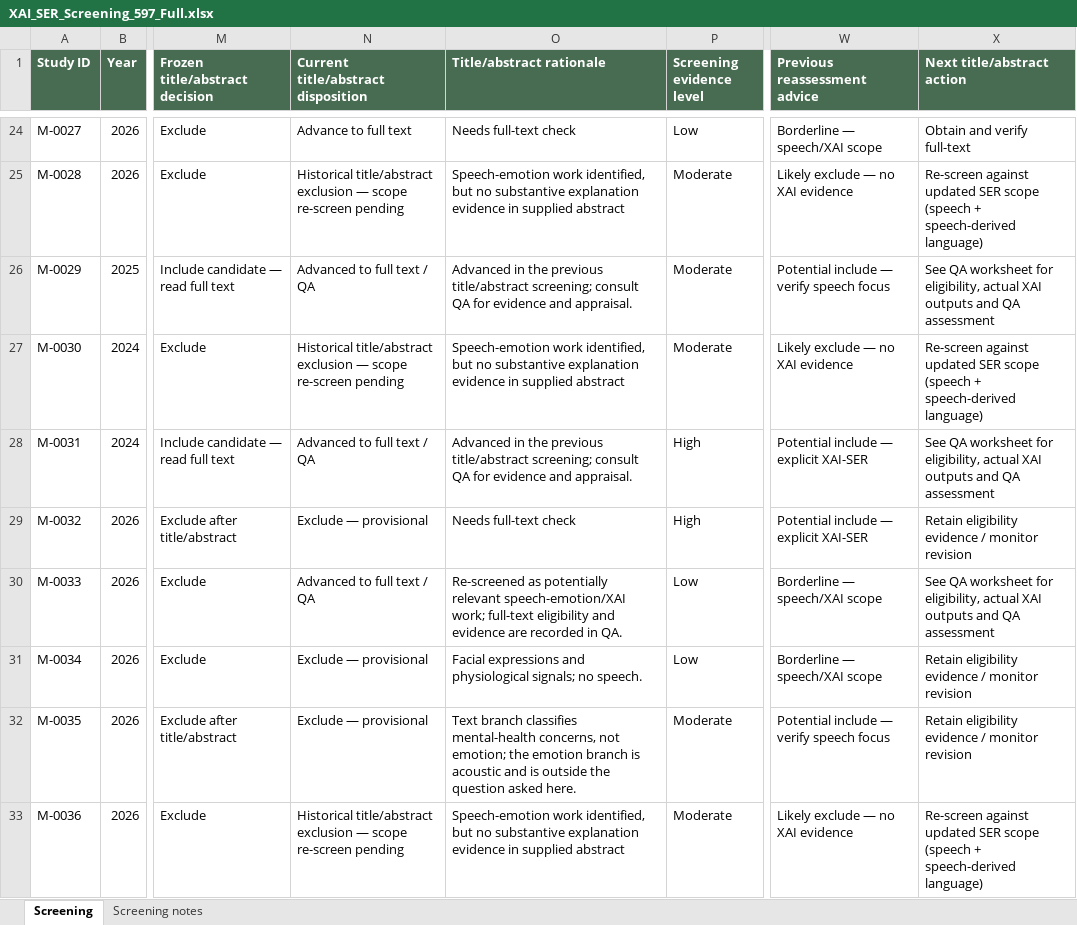
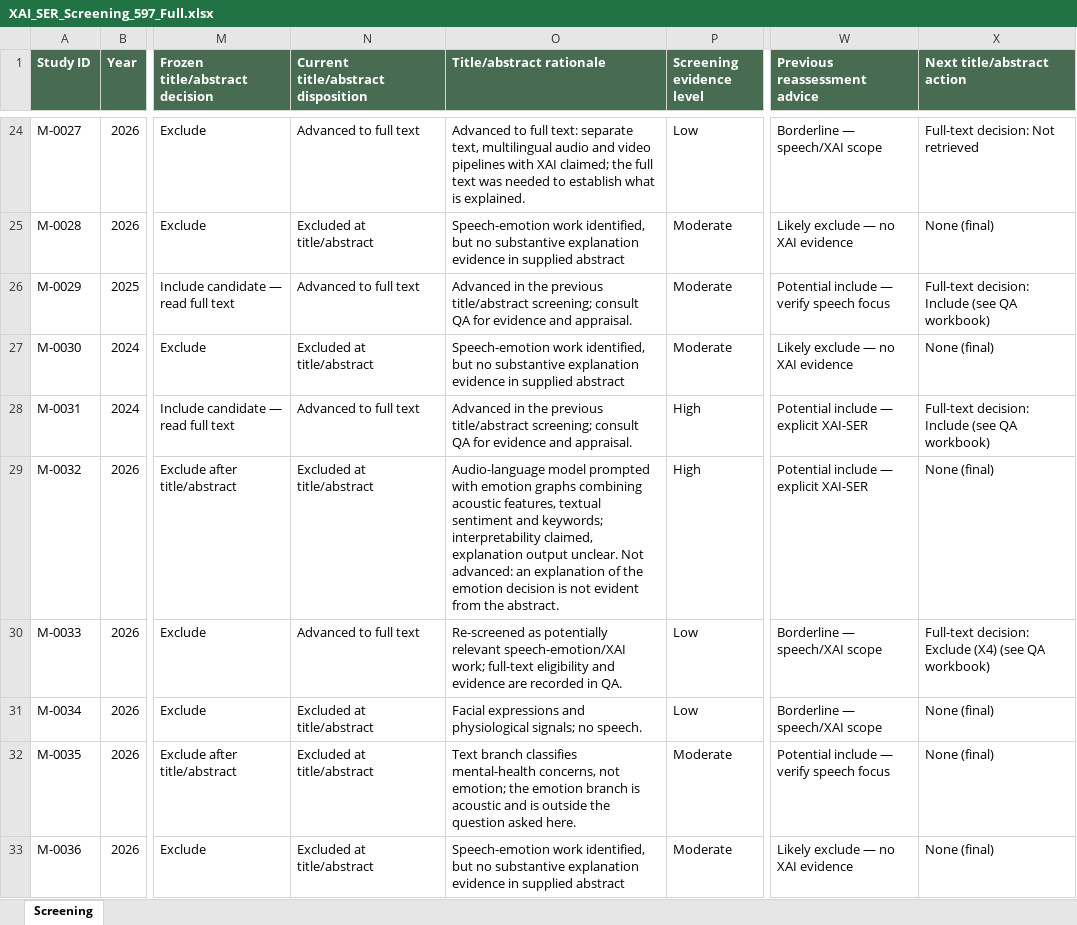
Before and after one commit to dwiharyani/ser-xai-slr, an Excel workbook: data/inputs/XAI_SER_Screening_597_Full.xlsx, sheet Screening, drawn as a sheet; only a part is shown, gaps mark what is left out; values as stored, in another font and other column widths than the file's, no borders; the diff covers the shown part only; the diff names each change by its address in the sheet, - before the commit and + after, or states it on an @@ line.

```diff
--- a/data/inputs/XAI_SER_Screening_597_Full.xlsx (sheet Screening)
+++ b/data/inputs/XAI_SER_Screening_597_Full.xlsx (sheet Screening)
-sheet tab: Screening notes
-N24: Advance to full text
+N24: Advanced to full text
-O24 (Title/abstract rationale): Needs full-text check
+O24 (Title/abstract rationale): Advanced to full text: separate text, multilingual audio and video pipelines with XAI claimed; the full text was needed to establish what is explained.
-X24 (Next title/abstract action): Obtain and verify full-text
+X24 (Next title/abstract action): Full-text decision: Not retrieved
-N25: Historical title/abstract exclusion — scope re-screen pending
+N25: Excluded at title/abstract
-X25 (Next title/abstract action): Re-screen against updated SER scope (speech + speech-derived language)
+X25 (Next title/abstract action): None (final)
-N26: Advanced to full text / QA
+N26: Advanced to full text
-X26 (Next title/abstract action): See QA worksheet for eligibility, actual XAI outputs and QA assessment
+X26 (Next title/abstract action): Full-text decision: Include (see QA workbook)
-N27: Historical title/abstract exclusion — scope re-screen pending
+N27: Excluded at title/abstract
-X27 (Next title/abstract action): Re-screen against updated SER scope (speech + speech-derived language)
+X27 (Next title/abstract action): None (final)
-N28: Advanced to full text / QA
+N28: Advanced to full text
-X28 (Next title/abstract action): See QA worksheet for eligibility, actual XAI outputs and QA assessment
+X28 (Next title/abstract action): Full-text decision: Include (see QA workbook)
-N29: Exclude — provisional
+N29: Excluded at title/abstract
-O29 (Title/abstract rationale): Needs full-text check
+O29 (Title/abstract rationale): Audio-language model prompted with emotion graphs combining acoustic features, textual sentiment and keywords; interpretability claimed, explanation output unclear. Not advanced: an explanation of the emotion decision is not evident from the abstract.
-X29 (Next title/abstract action): Retain eligibility evidence / monitor revision
+X29 (Next title/abstract action): None (final)
-N30: Advanced to full text / QA
+N30: Advanced to full text
-X30 (Next title/abstract action): See QA worksheet for eligibility, actual XAI outputs and QA assessment
+X30 (Next title/abstract action): Full-text decision: Exclude (X4) (see QA workbook)
-N31:N32: Exclude — provisional
+N31:N32: Excluded at title/abstract
-X31:X32 (Next title/abstract action): Retain eligibility evidence / monitor revision
+X31:X32 (Next title/abstract action): None (final)
-N33: Historical title/abstract exclusion — scope re-screen pending
+N33: Excluded at title/abstract
-X33 (Next title/abstract action): Re-screen against updated SER scope (speech + speech-derived language)
+X33 (Next title/abstract action): None (final)
```
Also changed, not shown: 8 added rows and 1199 edited cells elsewhere in this sheet, data/inputs/Final_Included_Excluded_Studies_XAI_SER_Final.xlsx, 24 other files.
